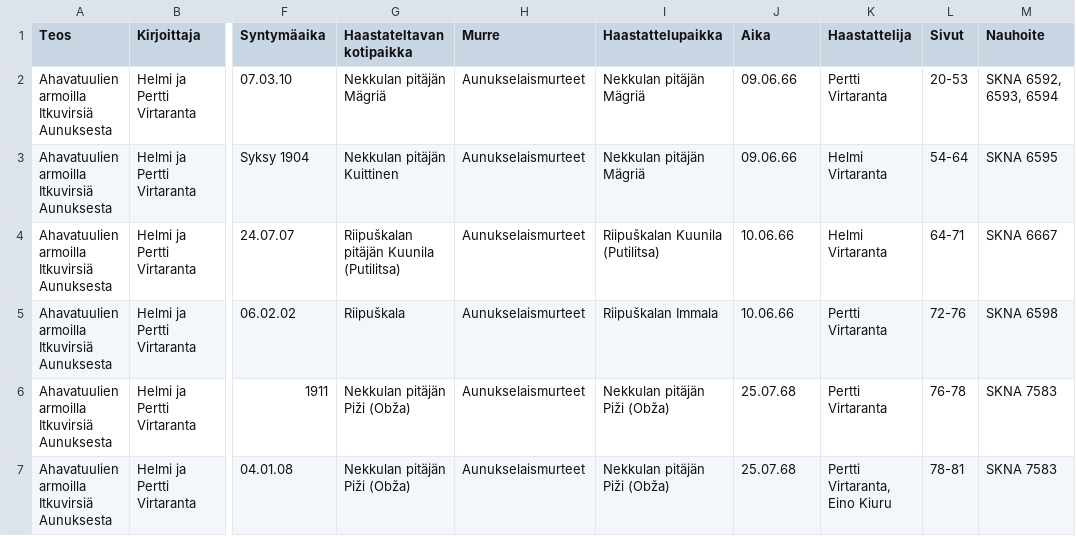
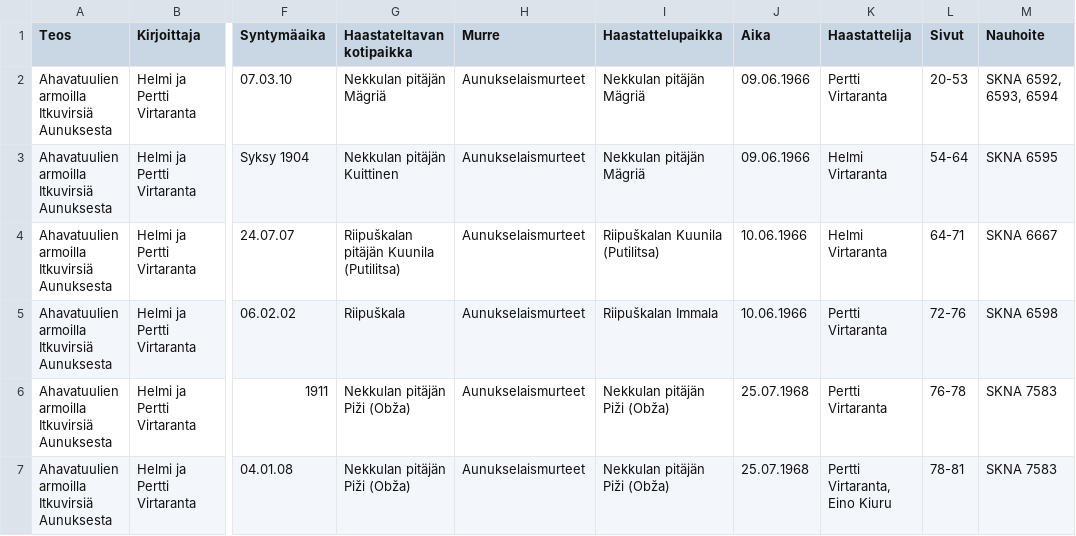
Before and after one commit to langdoc/karjalan-ja-lyydin-julkaistut-tekstit, a CSV file: karjalan-julkaistu-korpus.csv, drawn as a sheet; only a part is shown, gaps mark what is left out; the diff covers the shown part only; the diff names each change by its address in the sheet, - before the commit and + after, or states it on an @@ line.

Commit message:
vuosien tarkennus

```diff
--- a/karjalan-julkaistu-korpus.csv
+++ b/karjalan-julkaistu-korpus.csv
-J2:J3 (Aika): 09.06.66
+J2:J3 (Aika): 09.06.1966
-J4:J5 (Aika): 10.06.66
+J4:J5 (Aika): 10.06.1966
-J6:J7 (Aika): 25.07.68
+J6:J7 (Aika): 25.07.1968
```
Also changed, not shown: 12 edited cells elsewhere in this file.
